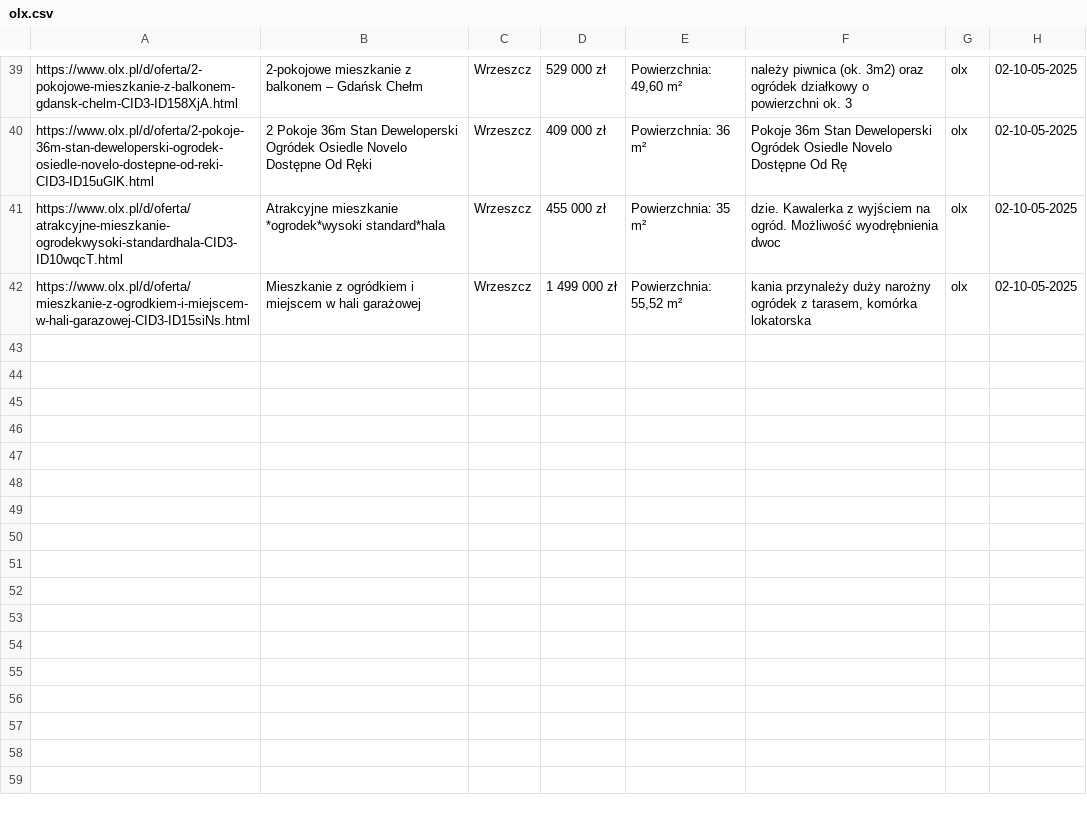
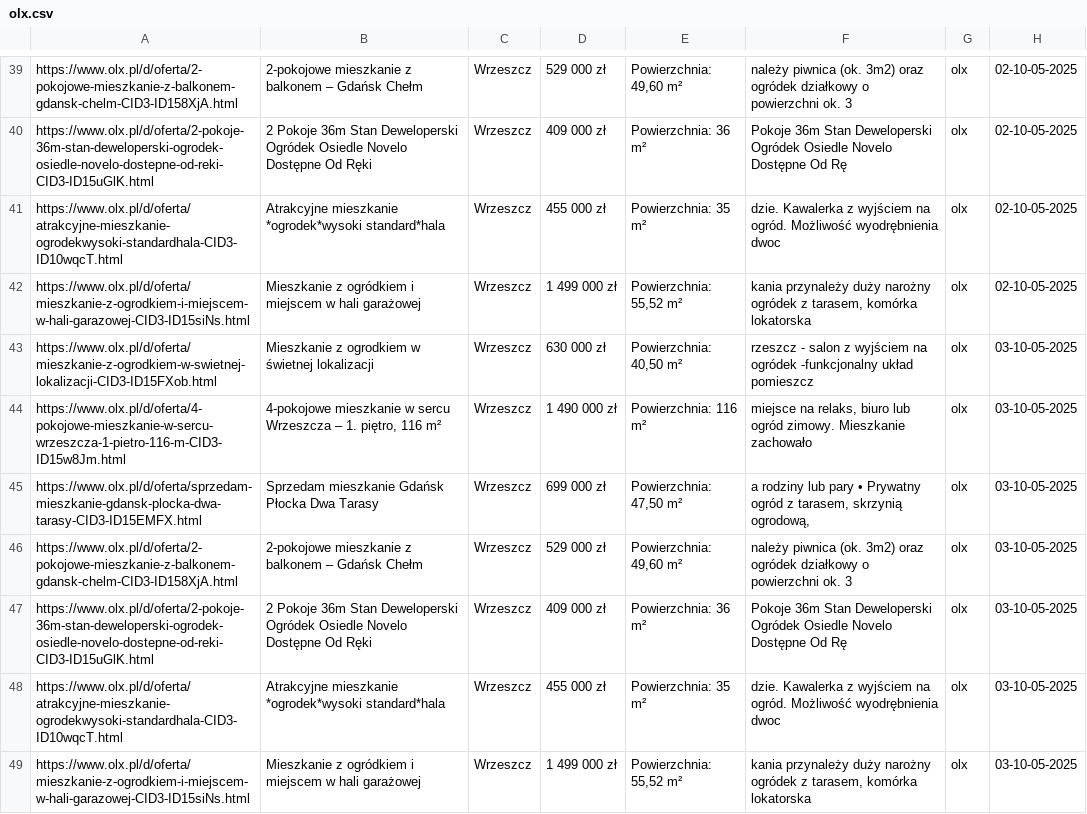
Before and after one commit to Kirizaki/scraper, a CSV file: olx.csv, drawn as a sheet; only a part is shown, gaps mark what is left out; the diff names each change by its address in the sheet, - before the commit and + after, or states it on an @@ line.

```diff
--- a/olx.csv
+++ b/olx.csv
+row 43: https://www.olx.pl/d/oferta/mieszkanie-z-ogrodkiem-w-swietnej-lokalizacji-CID3-ID15FXob.html | Mieszkanie z ogrodkiem w świetnej lokalizacji | Wrzeszcz | 630 000 zł | Powierzchnia: 40,50 m² | rzeszcz - salon z wyjściem na ogródek -funkcjonalny układ pomieszcz | olx | 03-10-05-2025
+row 44: https://www.olx.pl/d/oferta/4-pokojowe-mieszkanie-w-sercu-wrzeszcza-1-pietro-116-m-CID3-ID15w8Jm.html | 4-pokojowe mieszkanie w sercu Wrzeszcza – 1. piętro, 116 m² | Wrzeszcz | 1 490 000 zł | Powierzchnia: 116 m² | miejsce na relaks, biuro lub ogród zimowy. Mieszkanie zachowało | olx | 03-10-05-2025
+row 45: https://www.olx.pl/d/oferta/sprzedam-mieszkanie-gdansk-plocka-dwa-tarasy-CID3-ID15EMFX.html | Sprzedam mieszkanie Gdańsk Płocka Dwa Tarasy | Wrzeszcz | 699 000 zł | Powierzchnia: 47,50 m² | a rodziny lub pary • Prywatny ogród z tarasem, skrzynią ogrodową, | olx | 03-10-05-2025
+row 46: https://www.olx.pl/d/oferta/2-pokojowe-mieszkanie-z-balkonem-gdansk-chelm-CID3-ID158XjA.html | 2-pokojowe mieszkanie z balkonem – Gdańsk Chełm | Wrzeszcz | 529 000 zł | Powierzchnia: 49,60 m² | należy piwnica (ok. 3m2) oraz ogródek działkowy o powierzchni ok. 3 | olx | 03-10-05-2025
+row 47: https://www.olx.pl/d/oferta/2-pokoje-36m-stan-deweloperski-ogrodek-osiedle-novelo-dostepne-od-reki-CID3-ID15uGlK.html | 2 Pokoje 36m Stan Deweloperski Ogródek Osiedle Novelo Dostępne Od Ręki | Wrzeszcz | 409 000 zł | Powierzchnia: 36 m² | Pokoje 36m Stan Deweloperski Ogródek Osiedle Novelo Dostępne Od Rę | olx | 03-10-05-2025
+row 48: https://www.olx.pl/d/oferta/atrakcyjne-mieszkanie-ogrodekwysoki-standardhala-CID3-ID10wqcT.html | Atrakcyjne mieszkanie *ogrodek*wysoki standard*hala | Wrzeszcz | 455 000 zł | Powierzchnia: 35 m² | dzie. Kawalerka z wyjściem na ogród. Możliwość wyodrębnienia dwoc | olx | 03-10-05-2025
+row 49: https://www.olx.pl/d/oferta/mieszkanie-z-ogrodkiem-i-miejscem-w-hali-garazowej-CID3-ID15siNs.html | Mieszkanie z ogródkiem i miejscem w hali garażowej | Wrzeszcz | 1 499 000 zł | Powierzchnia: 55,52 m² | kania przynależy duży narożny ogródek z tarasem, komórka lokatorska | olx | 03-10-05-2025
```
Also changed, not shown: adresowo.csv, 3 other files.
